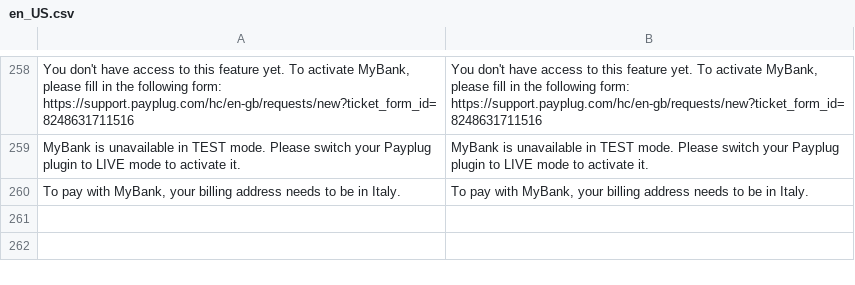
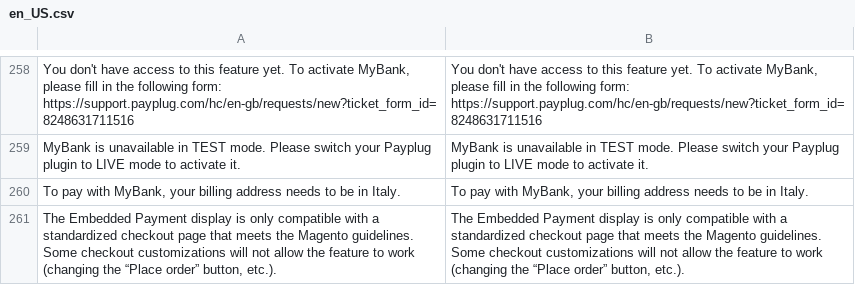
Before and after one commit to payplug/payplug-magento2, a CSV file: i18n/en_US.csv, drawn as a sheet; only a part is shown, gaps mark what is left out.

```diff
--- a/i18n/en_US.csv
+++ b/i18n/en_US.csv
@@ -260 +260,2 @@
 "To pay with MyBank, your billing address needs to be in Italy.","To pay with MyBank, your billing address needs to be in Italy."
+"The Embedded Payment display is only compatible with a standardized checkout page that meets the Magento guidelines. Some checkout customizations will not allow the feature to work (changing the “Place order” button, etc.).","The Embedded Payment display is only compatible with a standardized checkout page that meets the Magento guidelines. Some checkout customizations will not allow the feature to work (changing the “Place order” button, etc.)."
```
Also changed, not shown: i18n/es_ES.csv, i18n/fr_FR.csv, 3 other files.
